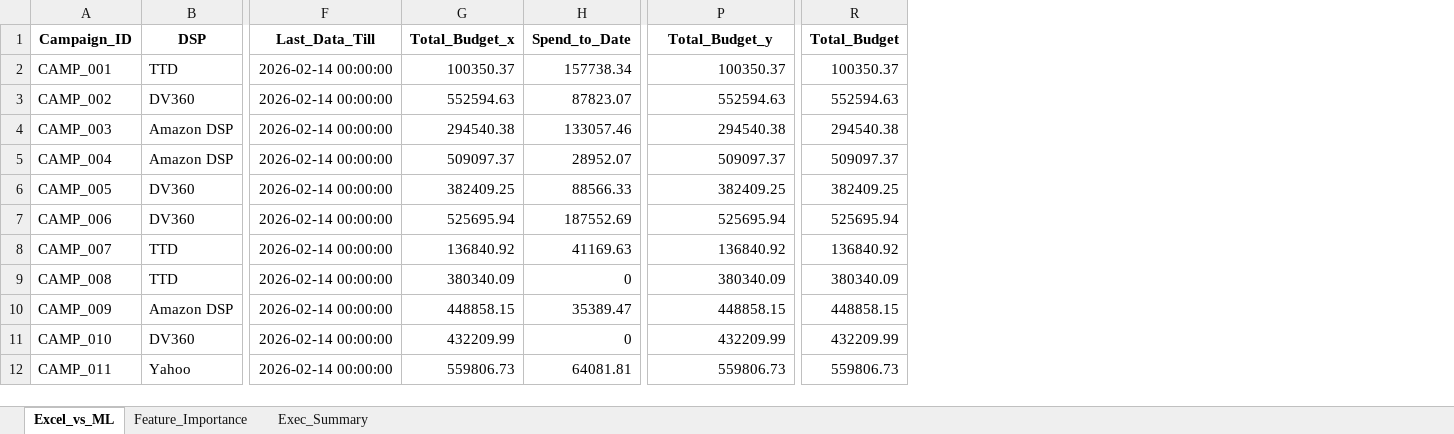
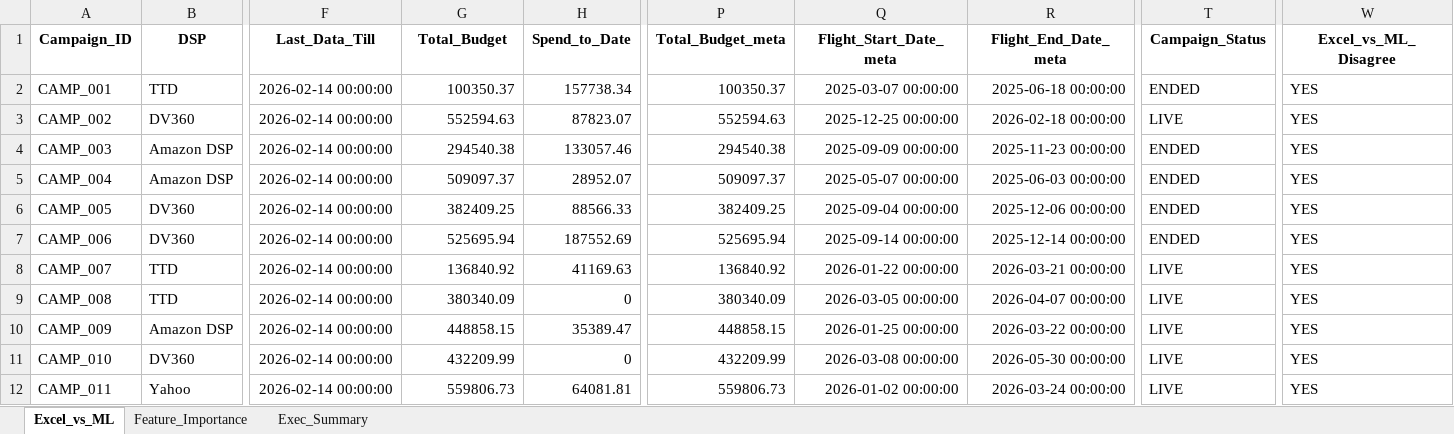
Before and after one commit to nikkumar12/pacing-dashboard, an Excel workbook: PaceSmart_ML_vs_Excel_Output.xlsx, sheet Excel_vs_ML, drawn as a sheet; only a part is shown, gaps mark what is left out; values as stored, in another font and other column widths than the file's, no borders; removed rows and columns are numbered as before the commit, all else as after; the diff names each change by its address in the sheet, - before the commit and + after, or states it on an @@ line.

```diff
--- a/PaceSmart_ML_vs_Excel_Output.xlsx (sheet Excel_vs_ML)
+++ b/PaceSmart_ML_vs_Excel_Output.xlsx (sheet Excel_vs_ML)
+column Q (Flight_Start_Date_meta), rows 2-12: 2025-03-07 00:00:00 | 2025-12-25 00:00:00 | 2025-09-09 00:00:00 | 2025-05-07 00:00:00 | 2025-09-04 00:00:00 | 2025-09-14 00:00:00 | 2026-01-22 00:00:00 | 2026-03-05 00:00:00 | 2026-01-25 00:00:00 | 2026-03-08 00:00:00 | 2026-01-02 00:00:00
+column R (Flight_End_Date_meta), rows 2-12: 2025-06-18 00:00:00 | 2026-02-18 00:00:00 | 2025-11-23 00:00:00 | 2025-06-03 00:00:00 | 2025-12-06 00:00:00 | 2025-12-14 00:00:00 | 2026-03-21 00:00:00 | 2026-04-07 00:00:00 | 2026-03-22 00:00:00 | 2026-05-30 00:00:00 | 2026-03-24 00:00:00
-column R (Total_Budget), rows 2-12: 100350.37 | 552594.63 | 294540.38 | 509097.37 | 382409.25 | 525695.94 | 136840.92 | 380340.09 | 448858.15 | 432209.99 | 559806.73
+column T (Campaign_Status), rows 2-12: ENDED | LIVE | ENDED | ENDED | ENDED | ENDED | LIVE | LIVE | LIVE | LIVE | LIVE
+column W (Excel_vs_ML_Disagree), rows 2-12: all YES
-G1: Total_Budget_x
+G1: Total_Budget
-P1: Total_Budget_y
+P1: Total_Budget_meta
```
Also changed, not shown: sheet Exec_Summary, 1 other file.
